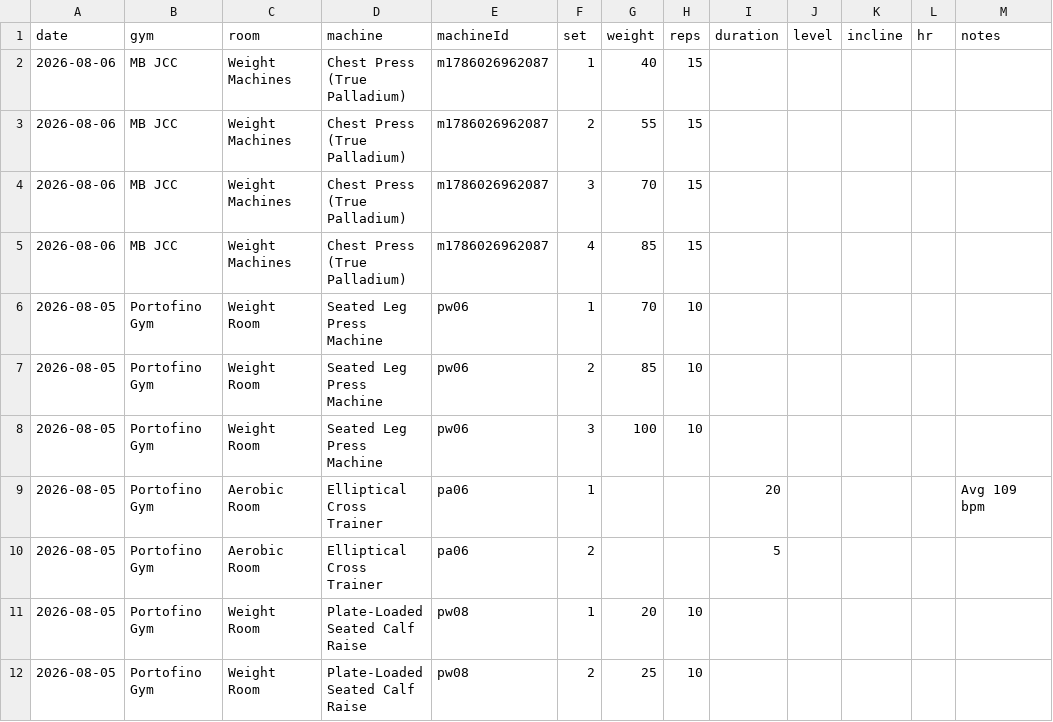
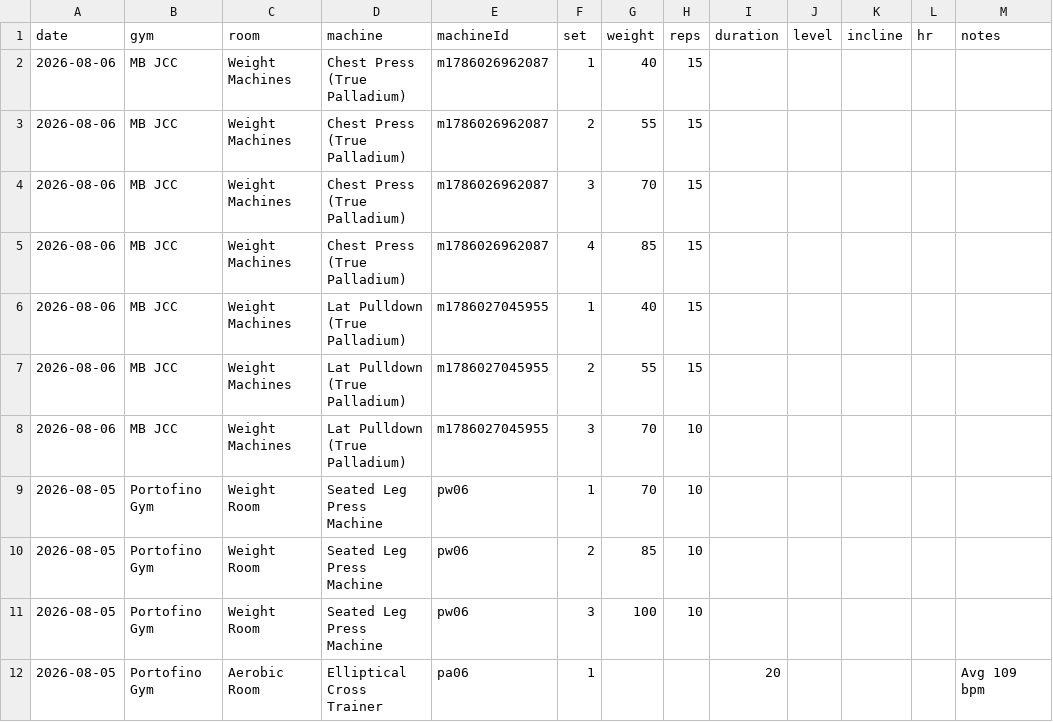
Before and after one commit to logtrim/logtrim, a CSV file: workout-log.csv, drawn as a sheet; only a part is shown; the shorter side is filled out with more unchanged rows.

Commit message:
Update workout log CSV

```diff
--- a/workout-log.csv
+++ b/workout-log.csv
@@ -5,2 +5,5 @@ date,gym,room,machine,machineId,set,weight,reps,duration,level,incline,hr,notes
 2026-08-06,MB JCC,Weight Machines,Chest Press (True Palladium),m1786026962087,4,85,15,,,,,
+2026-08-06,MB JCC,Weight Machines,Lat Pulldown (True Palladium),m1786027045955,1,40,15,,,,,
+2026-08-06,MB JCC,Weight Machines,Lat Pulldown (True Palladium),m1786027045955,2,55,15,,,,,
+2026-08-06,MB JCC,Weight Machines,Lat Pulldown (True Palladium),m1786027045955,3,70,10,,,,,
 2026-08-05,Portofino Gym,Weight Room,Seated Leg Press Machine,pw06,1,70,10,,,,,
```
